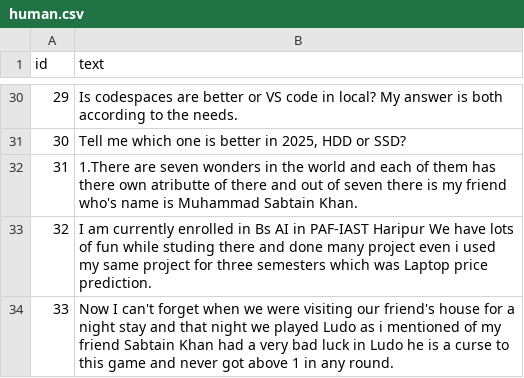
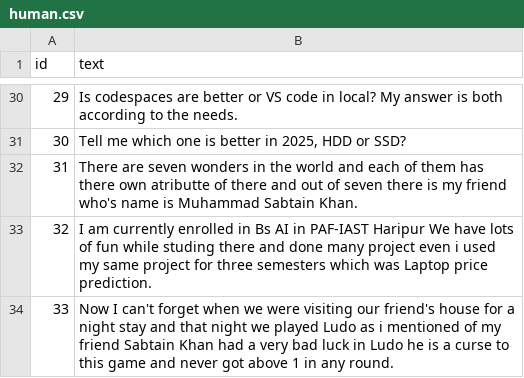
Before and after one commit to Sabtain-Dev/Multimodal-AI-Content-Detection-Agent, a CSV file: data/text/evaluation/human/human.csv, drawn as a sheet; only a part is shown, gaps mark what is left out.

Commit message:
Refactor text detection module: - Remove deprecated script `inspect_text_detector_2.py` and create a new version in `scripts/dev/`. - Introduce ensemble detection with `TextDetectorEnsemble` class for improved accuracy. - Update `TextAIDetector` to support dynamic thresholds and handle single/multiple output logits. - Add evaluation script for the new gradient model and enhance test coverage for ensemble detection. - Implement detailed logging and results saving for evaluation metrics. - Establish CODEOWNERS for better code management and documentation ownership.

```diff
--- a/data/text/evaluation/human/human.csv
+++ b/data/text/evaluation/human/human.csv
@@ -31,3 +31,3 @@ id,text
 30,"Tell me which one is better in 2025, HDD or SSD?"
-31,"1.There are seven wonders in the world and each of them has there own atributte of there and out of seven there is my friend who's name is Muhammad Sabtain Khan."
+31,"There are seven wonders in the world and each of them has there own atributte of there and out of seven there is my friend who's name is Muhammad Sabtain Khan."
 32,"I am currently enrolled in Bs AI in PAF-IAST Haripur We have lots of fun while studing there and done many project even i used my same project for three semesters which was Laptop price prediction."
```
Also changed, not shown: 16 other files.
